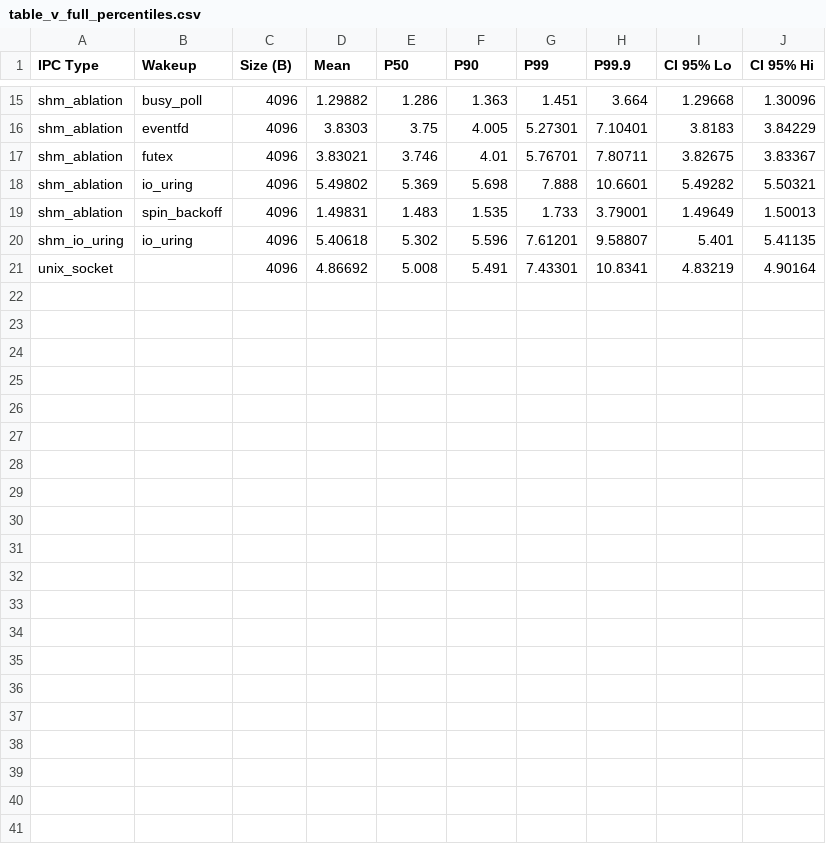
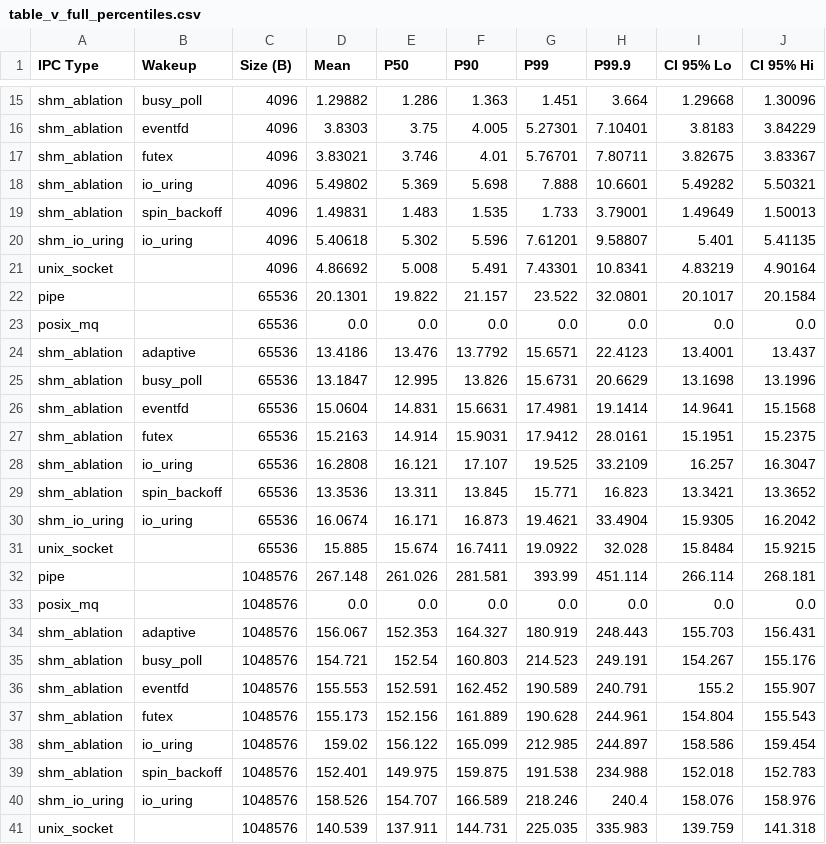
Before and after one commit to Rahul09123/io_uring-IPC, a CSV file: data/table_v_full_percentiles.csv, drawn as a sheet; only a part is shown, gaps mark what is left out.

```diff
--- a/data/table_v_full_percentiles.csv
+++ b/data/table_v_full_percentiles.csv
@@ -21 +21,21 @@ shm_io_uring,io_uring,4096,5.40618,5.302,5.596,7.61201,9.58807,5.401,5.41135
 unix_socket,,4096,4.86692,5.008,5.491,7.43301,10.8341,4.83219,4.90164
+pipe,,65536,20.1301,19.822,21.157,23.522,32.0801,20.1017,20.1584
+posix_mq,,65536,0.0,0.0,0.0,0.0,0.0,0.0,0.0
+shm_ablation,adaptive,65536,13.4186,13.476,13.7792,15.6571,22.4123,13.4001,13.437
+shm_ablation,busy_poll,65536,13.1847,12.995,13.826,15.6731,20.6629,13.1698,13.1996
+shm_ablation,eventfd,65536,15.0604,14.831,15.6631,17.4981,19.1414,14.9641,15.1568
+shm_ablation,futex,65536,15.2163,14.914,15.9031,17.9412,28.0161,15.1951,15.2375
+shm_ablation,io_uring,65536,16.2808,16.121,17.107,19.525,33.2109,16.257,16.3047
+shm_ablation,spin_backoff,65536,13.3536,13.311,13.845,15.771,16.823,13.3421,13.3652
+shm_io_uring,io_uring,65536,16.0674,16.171,16.873,19.4621,33.4904,15.9305,16.2042
+unix_socket,,65536,15.885,15.674,16.7411,19.0922,32.028,15.8484,15.9215
+pipe,,1048576,267.148,261.026,281.581,393.99,451.114,266.114,268.181
+posix_mq,,1048576,0.0,0.0,0.0,0.0,0.0,0.0,0.0
+shm_ablation,adaptive,1048576,156.067,152.353,164.327,180.919,248.443,155.703,156.431
+shm_ablation,busy_poll,1048576,154.721,152.54,160.803,214.523,249.191,154.267,155.176
+shm_ablation,eventfd,1048576,155.553,152.591,162.452,190.589,240.791,155.2,155.907
+shm_ablation,futex,1048576,155.173,152.156,161.889,190.628,244.961,154.804,155.543
+shm_ablation,io_uring,1048576,159.02,156.122,165.099,212.985,244.897,158.586,159.454
+shm_ablation,spin_backoff,1048576,152.401,149.975,159.875,191.538,234.988,152.018,152.783
+shm_io_uring,io_uring,1048576,158.526,154.707,166.589,218.246,240.4,158.076,158.976
+unix_socket,,1048576,140.539,137.911,144.731,225.035,335.983,139.759,141.318
```
Also changed, not shown: 19 other files.
